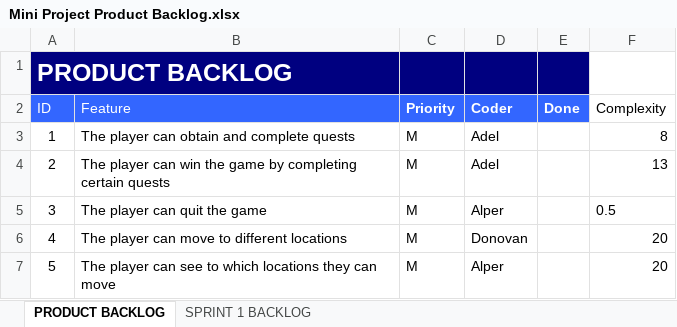
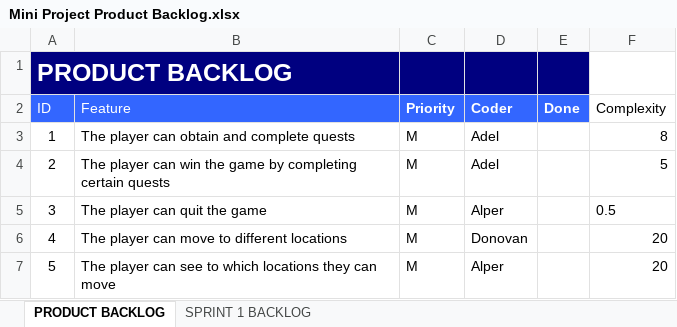
Before and after one commit to Amzir-A/Mini-Project, an Excel workbook: Documenten/Mini Project Product Backlog.xlsx, sheet PRODUCT BACKLOG, drawn as a sheet; only a part is shown; values as stored, in another font and other column widths than the file's, no borders; the diff names each change by its address in the sheet, - before the commit and + after, or states it on an @@ line.

```diff
--- a/Documenten/Mini Project Product Backlog.xlsx (sheet PRODUCT BACKLOG)
+++ b/Documenten/Mini Project Product Backlog.xlsx (sheet PRODUCT BACKLOG)
-F4 (Complexity): 13
+F4 (Complexity): 5
```
Also changed, not shown: 11 other files.
